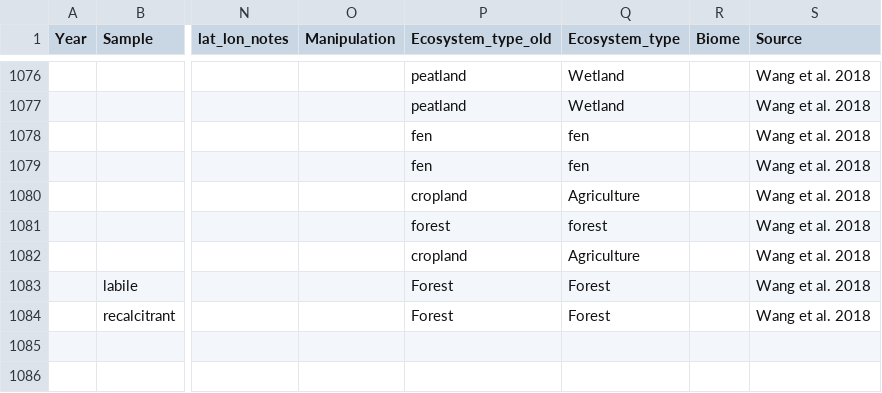
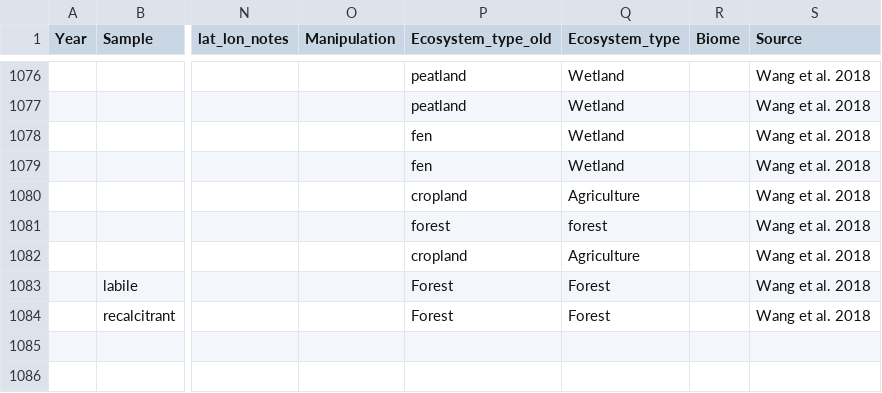
Before and after one commit to kaizadp/field_lab_q10, a CSV file: data/2-data_from_papers-GoogleDrive/CO2_data.csv, drawn as a sheet; only a part is shown, gaps mark what is left out; the diff names each change by its address in the sheet, - before the commit and + after, or states it on an @@ line.

```diff
--- a/data/2-data_from_papers-GoogleDrive/CO2_data.csv
+++ b/data/2-data_from_papers-GoogleDrive/CO2_data.csv
-Q1078:Q1079 (Ecosystem_type): fen
+Q1078:Q1079 (Ecosystem_type): Wetland
```
Also changed, not shown: data/2-data_from_papers-GoogleDrive/CH4_data.csv, data/processed/Q10_sample_metadata.csv.
